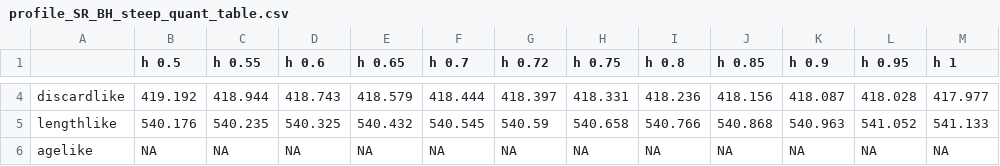
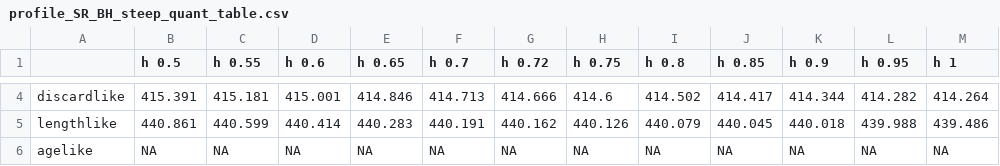
Before and after one commit to pfmc-assessments/shortspine_thornyhead_2023, a CSV file: model/Sensitivity_Anal/5.8_Francis_Reweighting_2/1_23.model.francis_2_profile_SR_BH_steep_prior_like_0/profile_SR_BH_steep_quant_table.csv, drawn as a sheet; only a part is shown, gaps mark what is left out; the diff covers the shown part only.

```diff
--- a/model/Sensitivity_Anal/5.8_Francis_Reweighting_2/1_23.model.francis_2_profile_SR_BH_steep_prior_like_0/profile_SR_BH_steep_quant_table.csv
+++ b/model/Sensitivity_Anal/5.8_Francis_Reweighting_2/1_23.model.francis_2_profile_SR_BH_steep_prior_like_0/profile_SR_BH_steep_quant_table.csv
@@ -4,3 +4,3 @@
-"discardlike",419.192,418.944,418.743,418.579,418.444,418.397,418.331,418.236,418.156,418.087,418.028,417.977
-"lengthlike",540.176,540.235,540.325,540.432,540.545,540.59,540.658,540.766,540.868,540.963,541.052,541.133
+"discardlike",415.391,415.181,415.001,414.846,414.713,414.666,414.6,414.502,414.417,414.344,414.282,414.264
+"lengthlike",440.861,440.599,440.414,440.283,440.191,440.162,440.126,440.079,440.045,440.018,439.988,439.486
 "agelike",NA,NA,NA,NA,NA,NA,NA,NA,NA,NA,NA,NA
```
Also changed, not shown: 120 edited cells elsewhere in this file, model/Sensitivity_Anal/5.8_Francis_Reweighting_2/1_23.model.francis_2_profile_SR_BH_steep_prior_like_0/profile_SR_BH_steep_results.csv, model/Sensitivity_Anal/5.8_Francis_Reweighting_2/1_23.model.francis_2_profile_SR_LN(R0)_prior_like_0/profile_SR_LN(R0)_quant_table.csv, 10 other files.
